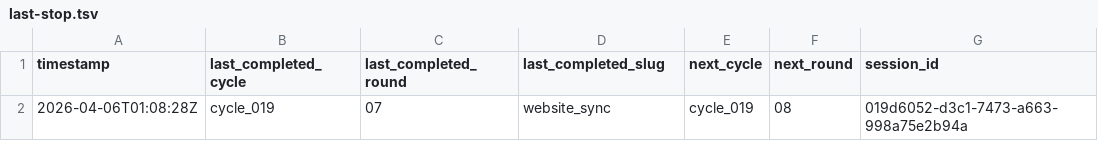
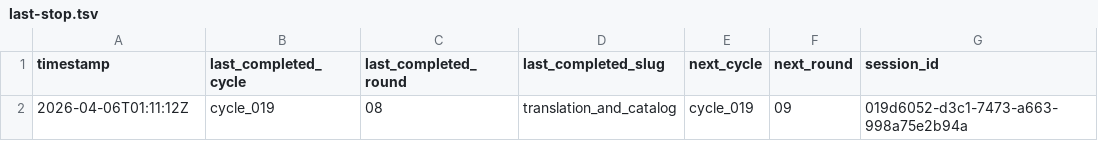
Before and after one commit to lachlanchen/LazyEarn, a TSV file: references/wealth-engine/last-stop.tsv, drawn as a sheet.

```diff
--- a/references/wealth-engine/last-stop.tsv
+++ b/references/wealth-engine/last-stop.tsv
@@ -1,2 +1,2 @@
 timestamp	last_completed_cycle	last_completed_round	last_completed_slug	next_cycle	next_round	session_id
-2026-04-06T01:08:28Z	cycle_019	07	website_sync	cycle_019	08	019d6052-d3c1-7473-a663-998a75e2b94a
+2026-04-06T01:11:12Z	cycle_019	08	translation_and_catalog	cycle_019	09	019d6052-d3c1-7473-a663-998a75e2b94a
```
Also changed, not shown: references/wealth-engine/state.tsv, 6 other files.
